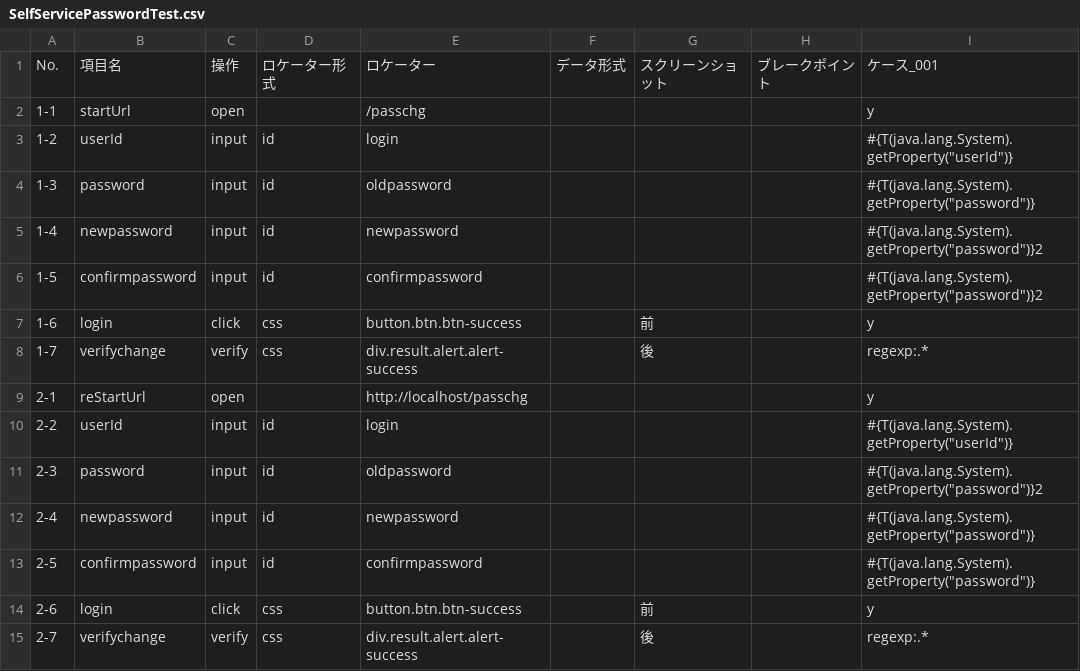
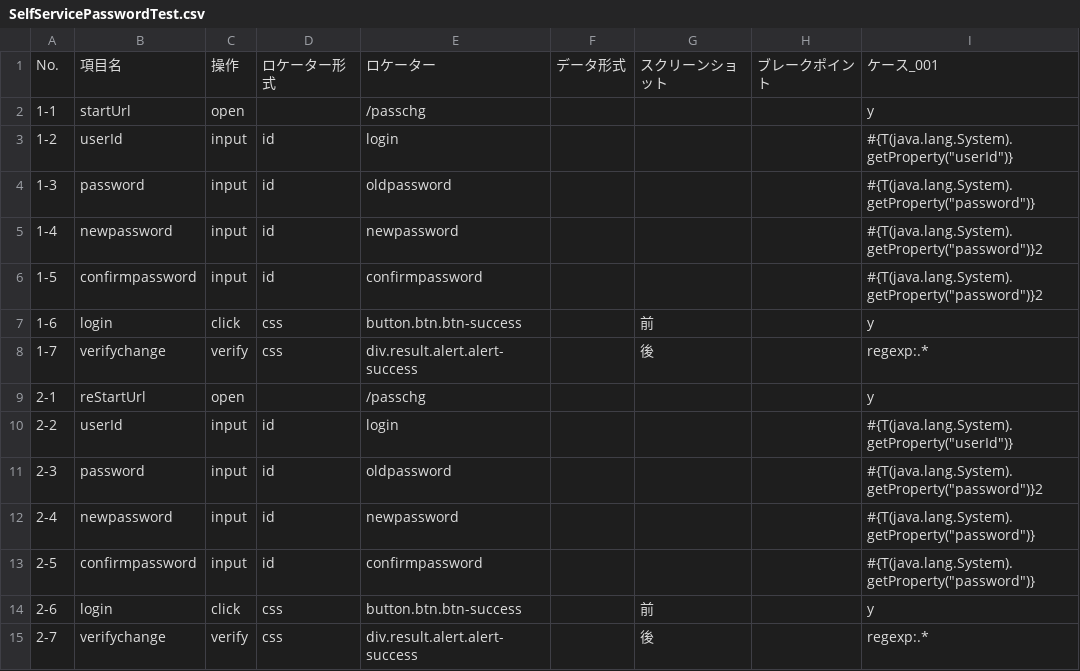
Before and after one commit to sitoolkit/sit-ds, a CSV file: e2etest/testscript/SelfServicePasswordTest.csv, drawn as a sheet.

```diff
--- a/e2etest/testscript/SelfServicePasswordTest.csv
+++ b/e2etest/testscript/SelfServicePasswordTest.csv
@@ -8,3 +8,3 @@ No.,項目名,操作,ロケーター形式,ロケーター,データ形式,ス
 1-7,verifychange,verify,css,div.result.alert.alert-success,,後,,regexp:.*
-2-1,reStartUrl,open,,http://localhost/passchg,,,,y
+2-1,reStartUrl,open,,/passchg,,,,y
 2-2,userId,input,id,login,,,,"#{T(java.lang.System).getProperty(""userId"")}"
```
Also changed, not shown: 1 other file.
